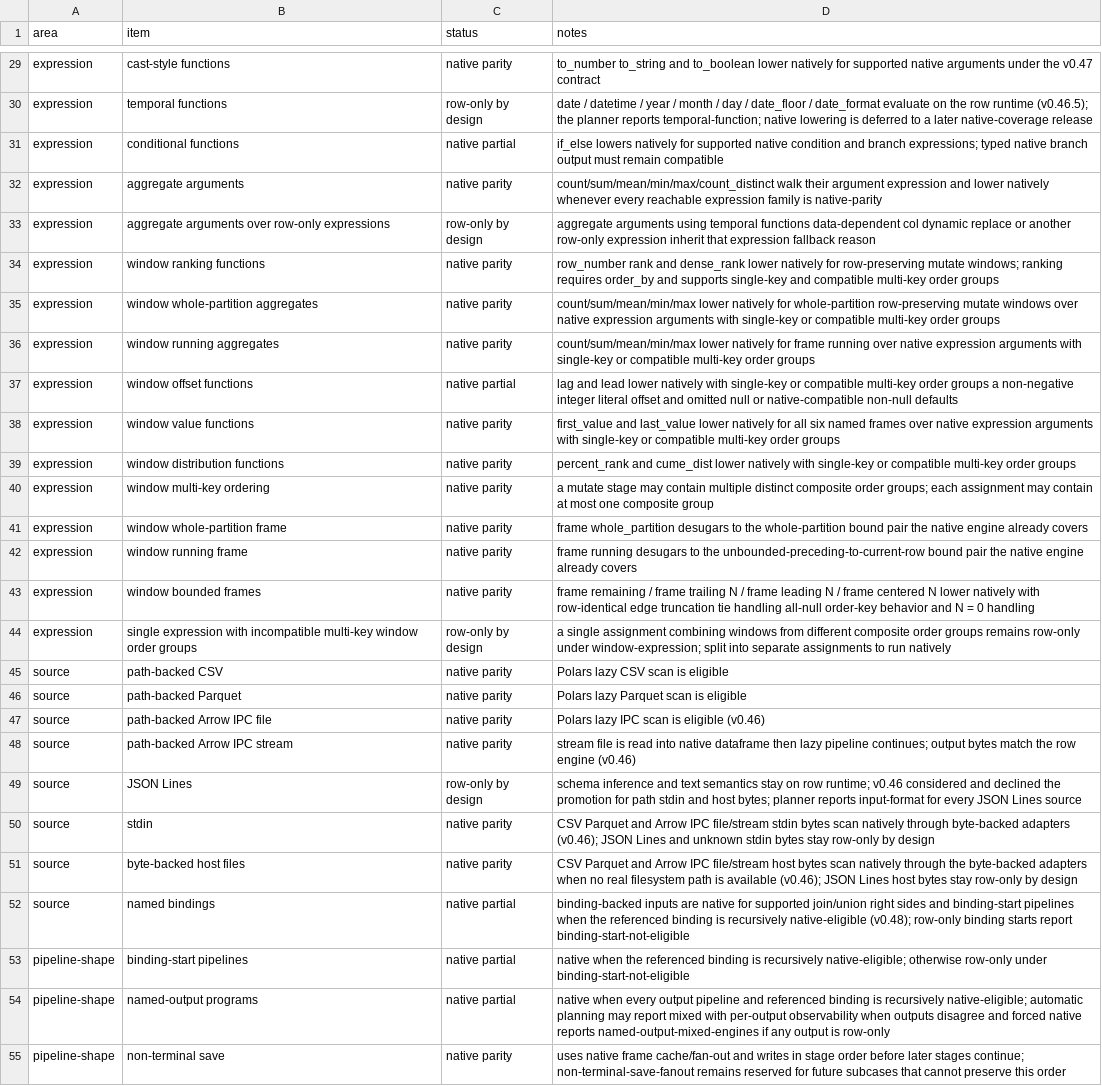
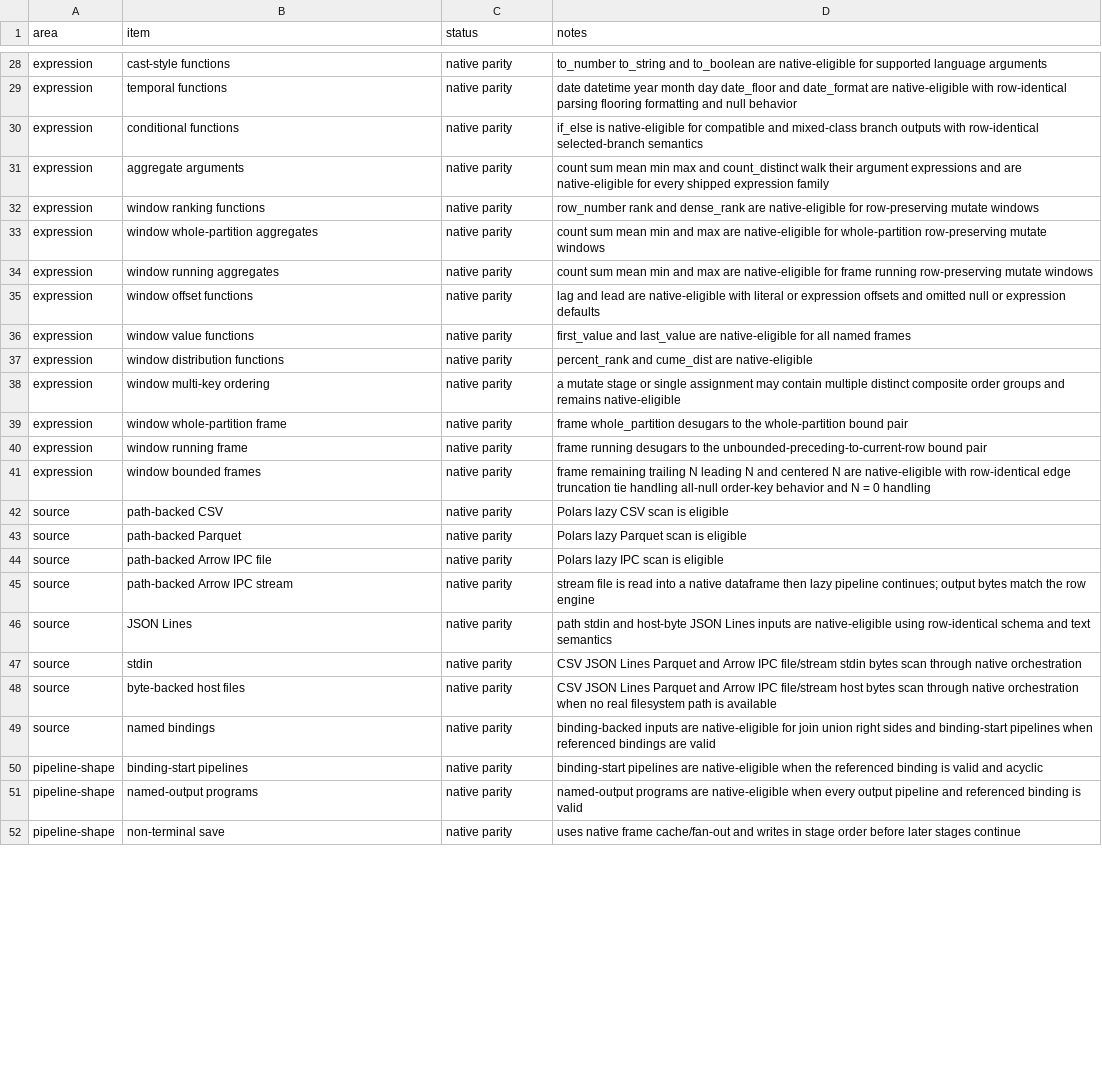
Before and after one commit to williamcotton/pdl, a CSV file: docs/PDL_NATIVE_COVERAGE.csv, drawn as a sheet; only a part is shown, gaps mark what is left out; removed rows and columns are numbered as before the commit, all else as after; the diff covers the shown part only; the diff names each change by its address in the sheet, - before the commit and + after, or states it on an @@ line.

```diff
--- a/docs/PDL_NATIVE_COVERAGE.csv
+++ b/docs/PDL_NATIVE_COVERAGE.csv
-D28 (notes): …and to_boolean lower natively for supported native arguments under the v0.47 contract
+D28 (notes): …and to_boolean are native-eligible for supported language arguments
-C29 (status): row-only by design
+C29 (status): native parity
-D29 (notes): date / datetime / year / month / day / date_floor / date_format evaluate on the row runtime (v0.46.5); the planner reports temporal-function; native lowering is deferred to a later native-coverage release
+D29 (notes): date datetime year month day date_floor and date_format are native-eligible with row-identical parsing flooring formatting and null behavior
-C30 (status): native partial
+C30 (status): native parity
-D30 (notes): if_else lowers natively for supported native condition and branch expressions; typed native branch output must remain compatible
+D30 (notes): if_else is native-eligible for compatible and mixed-class branch outputs with row-identical selected-branch semantics
-D31 (notes): count/sum/mean/min/max/count_distinct walk their argument expression and lower natively whenever every reachable expression family is native-parity
+D31 (notes): count sum mean min max and count_distinct walk their argument expressions and are native-eligible for every shipped expression family
-row 33: expression | aggregate arguments over row-only expressions | row-only by design | aggregate arguments using temporal functions data-dependent col dynamic replace or another row-only expression inherit that expression fallback reason
-D32 (notes): …and dense_rank lower natively for row-preserving mutate windows; ranking requires order_by and supports single-key and compatible multi-key order groups
+D32 (notes): …and dense_rank are native-eligible for row-preserving mutate windows
-D33 (notes): count/sum/mean/min/max lower natively for whole-partition row-preserving mutate windows over native expression arguments with single-key or compatible multi-key order groups
+D33 (notes): count sum mean min and max are native-eligible for whole-partition row-preserving mutate windows
-D34 (notes): count/sum/mean/min/max lower natively for frame running over native expression arguments with single-key or compatible multi-key order groups
+D34 (notes): count sum mean min and max are native-eligible for frame running row-preserving mutate windows
-C35 (status): native partial
+C35 (status): native parity
-D35 (notes): …and lead lower natively with single-key or compatible multi-key order groups a non-negative integer literal offset and omitted null or native-compatible non-null defaults
+D35 (notes): …and lead are native-eligible with literal or expression offsets and omitted null or expression defaults
-D36 (notes): …and last_value lower natively for all six named frames over native expression arguments with single-key or compatible multi-key order groups
+D36 (notes): …and last_value are native-eligible for all named frames
-D37 (notes): …and cume_dist lower natively with single-key or compatible multi-key order groups
+D37 (notes): …and cume_dist are native-eligible
-D38 (notes): …mutate stage may contain multiple distinct composite order groups; each assignment may contain at most one composite group
+D38 (notes): …mutate stage or single assignment may contain multiple distinct composite order groups and remains native-eligible
-D39 (notes): …bound pair the native engine already covers
+D39 (notes): …bound pair
-D40 (notes): …bound pair the native engine already covers
+D40 (notes): …bound pair
-D41 (notes): frame remaining / frame trailing N / frame leading N / frame centered N lower natively with row-identical…
+D41 (notes): frame remaining trailing N leading N and centered N are native-eligible with row-identical…
-row 44: expression | single expression with incompatible multi-key window order groups | row-only by design | a single assignment combining windows from different composite order groups remains row-only under window-expression; split into separate assignments to run natively
-D44 (notes): Polars lazy IPC scan is eligible (v0.46)
+D44 (notes): Polars lazy IPC scan is eligible
-D45 (notes): …read into native dataframe then lazy pipeline continues; output bytes match the row engine (v0.46)
+D45 (notes): …read into a native dataframe then lazy pipeline continues; output bytes match the row engine
-C46 (status): row-only by design
+C46 (status): native parity
-D46 (notes): schema inference and text semantics stay on row runtime; v0.46 considered and declined the promotion for path stdin and host bytes; planner reports input-format for every JSON Lines source
+D46 (notes): path stdin and host-byte JSON Lines inputs are native-eligible using row-identical schema and text semantics
-D47 (notes): CSV Parquet and Arrow IPC file/stream stdin bytes scan natively through byte-backed adapters (v0.46); JSON Lines and unknown stdin bytes stay row-only by design
+D47 (notes): CSV JSON Lines Parquet and Arrow IPC file/stream stdin bytes scan through native orchestration
-D48 (notes): CSV Parquet and Arrow IPC file/stream host bytes scan natively through the byte-backed adapters when no real filesystem path is available (v0.46); JSON Lines host bytes stay row-only by design
+D48 (notes): CSV JSON Lines Parquet and Arrow IPC file/stream host bytes scan through native orchestration when no real filesystem path is available
-C49:C51 (status): native partial
+C49:C51 (status): native parity
-D49 (notes): …inputs are native for supported join/union right sides and binding-start pipelines when the referenced binding is recursively native-eligible (v0.48); row-only binding starts report binding-start-not-eligible
+D49 (notes): …inputs are native-eligible for join union right sides and binding-start pipelines when referenced bindings are valid
-D50 (notes): native when the referenced binding is recursively native-eligible; otherwise row-only under binding-start-not-eligible
+D50 (notes): binding-start pipelines are native-eligible when the referenced binding is valid and acyclic
-D51 (notes): native when every output pipeline and referenced binding is recursively native-eligible; automatic planning may report mixed with per-output observability when outputs disagree and forced native reports named-output-mixed-engines if any output is row-only
+D51 (notes): named-output programs are native-eligible when every output pipeline and referenced binding is valid
-D52 (notes): …later stages continue; non-terminal-save-fanout remains reserved for future subcases that cannot preserve this order
+D52 (notes): …later stages continue
```
Also changed, not shown: 1 removed row and 38 edited cells elsewhere in this file, 35 other files.
